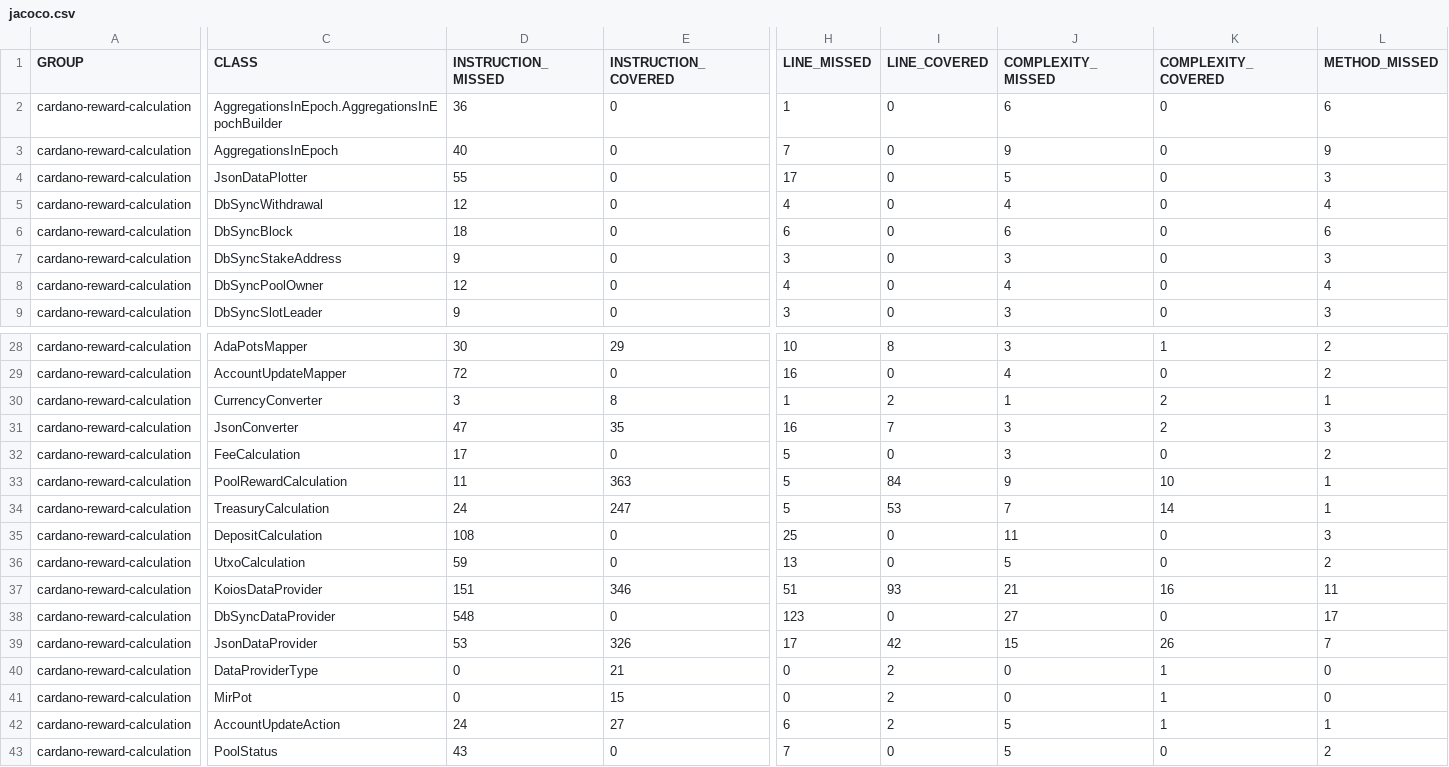
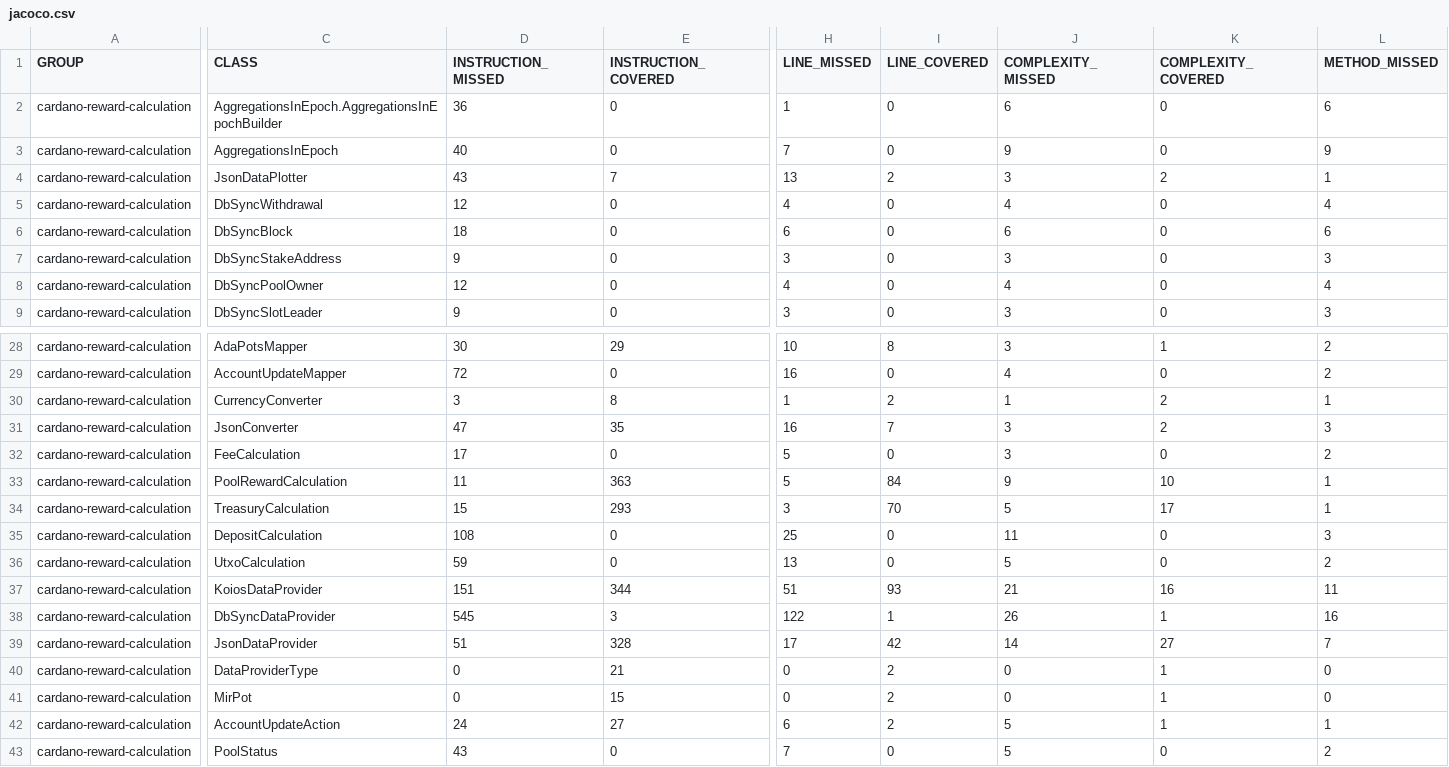
Before and after one commit to cardano-foundation/cf-java-rewards-calculation, a CSV file: coverage-report/jacoco.csv, drawn as a sheet; only a part is shown, gaps mark what is left out; the diff covers the shown part only; the diff names each change by its address in the sheet, - before the commit and + after, or states it on an @@ line.

```diff
--- a/coverage-report/jacoco.csv
+++ b/coverage-report/jacoco.csv
-D4 (INSTRUCTION_MISSED): 55
+D4 (INSTRUCTION_MISSED): 43
-E4 (INSTRUCTION_COVERED): 0
+E4 (INSTRUCTION_COVERED): 7
-H4 (LINE_MISSED): 17
+H4 (LINE_MISSED): 13
-I4 (LINE_COVERED): 0
+I4 (LINE_COVERED): 2
-J4 (COMPLEXITY_MISSED): 5
+J4 (COMPLEXITY_MISSED): 3
-K4 (COMPLEXITY_COVERED): 0
+K4 (COMPLEXITY_COVERED): 2
-L4 (METHOD_MISSED): 3
+L4 (METHOD_MISSED): 1
-D34 (INSTRUCTION_MISSED): 24
+D34 (INSTRUCTION_MISSED): 15
-E34 (INSTRUCTION_COVERED): 247
+E34 (INSTRUCTION_COVERED): 293
-H34 (LINE_MISSED): 5
+H34 (LINE_MISSED): 3
-I34 (LINE_COVERED): 53
+I34 (LINE_COVERED): 70
-J34 (COMPLEXITY_MISSED): 7
+J34 (COMPLEXITY_MISSED): 5
-K34 (COMPLEXITY_COVERED): 14
+K34 (COMPLEXITY_COVERED): 17
-E37 (INSTRUCTION_COVERED): 346
+E37 (INSTRUCTION_COVERED): 344
-D38 (INSTRUCTION_MISSED): 548
+D38 (INSTRUCTION_MISSED): 545
-E38 (INSTRUCTION_COVERED): 0
+E38 (INSTRUCTION_COVERED): 3
-H38 (LINE_MISSED): 123
+H38 (LINE_MISSED): 122
-I38 (LINE_COVERED): 0
+I38 (LINE_COVERED): 1
-J38 (COMPLEXITY_MISSED): 27
+J38 (COMPLEXITY_MISSED): 26
-K38 (COMPLEXITY_COVERED): 0
+K38 (COMPLEXITY_COVERED): 1
-L38 (METHOD_MISSED): 17
+L38 (METHOD_MISSED): 16
-D39 (INSTRUCTION_MISSED): 53
+D39 (INSTRUCTION_MISSED): 51
-E39 (INSTRUCTION_COVERED): 326
+E39 (INSTRUCTION_COVERED): 328
-J39 (COMPLEXITY_MISSED): 15
+J39 (COMPLEXITY_MISSED): 14
-K39 (COMPLEXITY_COVERED): 26
+K39 (COMPLEXITY_COVERED): 27
```
Also changed, not shown: 54 edited cells elsewhere in this file, 42 other files.
